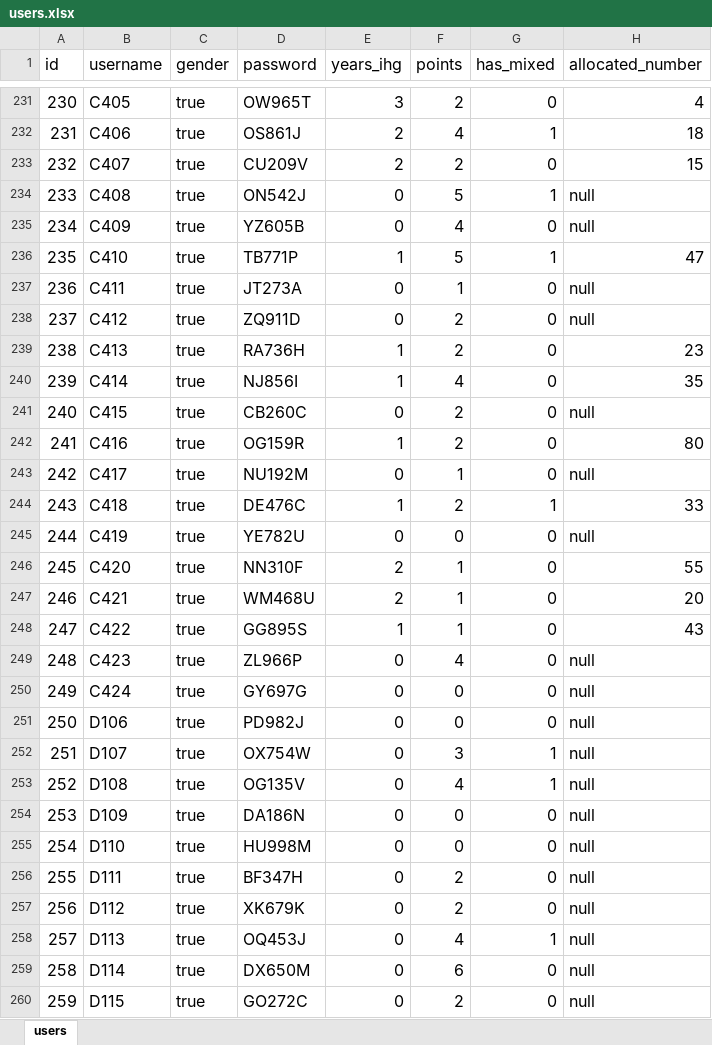
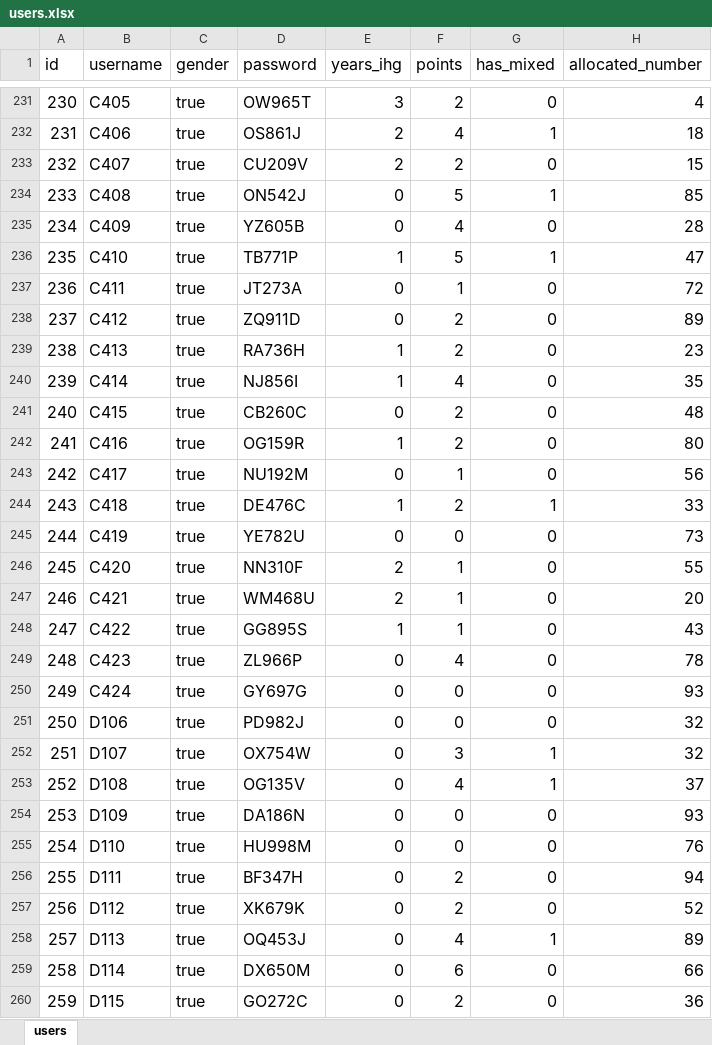
Before and after one commit to glennljs/eusoff, an Excel workbook: database/seeds/users.xlsx, sheet users, drawn as a sheet; only a part is shown, gaps mark what is left out; values as stored, in another font and other column widths than the file's, no borders; the diff covers the shown part only; the diff names each change by its address in the sheet, - before the commit and + after, or states it on an @@ line.

```diff
--- a/database/seeds/users.xlsx (sheet users)
+++ b/database/seeds/users.xlsx (sheet users)
-H234 (allocated_number): null
+H234 (allocated_number): 85
-H235 (allocated_number): null
+H235 (allocated_number): 28
-H237 (allocated_number): null
+H237 (allocated_number): 72
-H238 (allocated_number): null
+H238 (allocated_number): 89
-H241 (allocated_number): null
+H241 (allocated_number): 48
-H243 (allocated_number): null
+H243 (allocated_number): 56
-H245 (allocated_number): null
+H245 (allocated_number): 73
-H249 (allocated_number): null
+H249 (allocated_number): 78
-H250 (allocated_number): null
+H250 (allocated_number): 93
-H251:H252 (allocated_number): null
+H251:H252 (allocated_number): 32
-H253 (allocated_number): null
+H253 (allocated_number): 37
-H254 (allocated_number): null
+H254 (allocated_number): 93
-H255 (allocated_number): null
+H255 (allocated_number): 76
-H256 (allocated_number): null
+H256 (allocated_number): 94
-H257 (allocated_number): null
+H257 (allocated_number): 52
-H258 (allocated_number): null
+H258 (allocated_number): 89
-H259 (allocated_number): null
+H259 (allocated_number): 66
-H260 (allocated_number): null
+H260 (allocated_number): 36
```
Also changed, not shown: 238 edited cells elsewhere in this sheet, database/seeds/numbers.xlsx, database/seeds/user_sports.xlsx, 1 other file.
